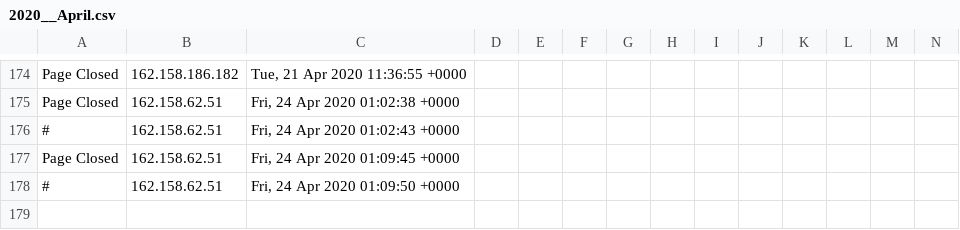
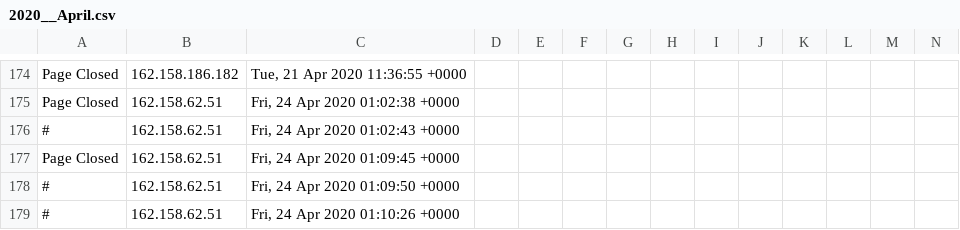
Before and after one commit to runacode/cliffsbodyshop.net, a CSV file: logs/2020__April.csv, drawn as a sheet; only a part is shown, gaps mark what is left out; rows hold the shown columns only; the diff names each change by its address in the sheet, - before the commit and + after, or states it on an @@ line.

```diff
--- a/logs/2020__April.csv
+++ b/logs/2020__April.csv
+row 179: # | 162.158.62.51 | Fri, 24 Apr 2020 01:10:26 +0000
```
Also changed, not shown: 2 other files.
